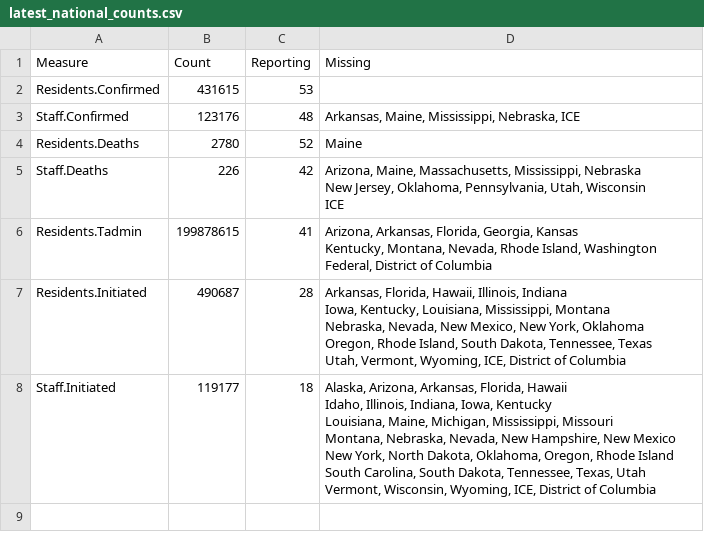
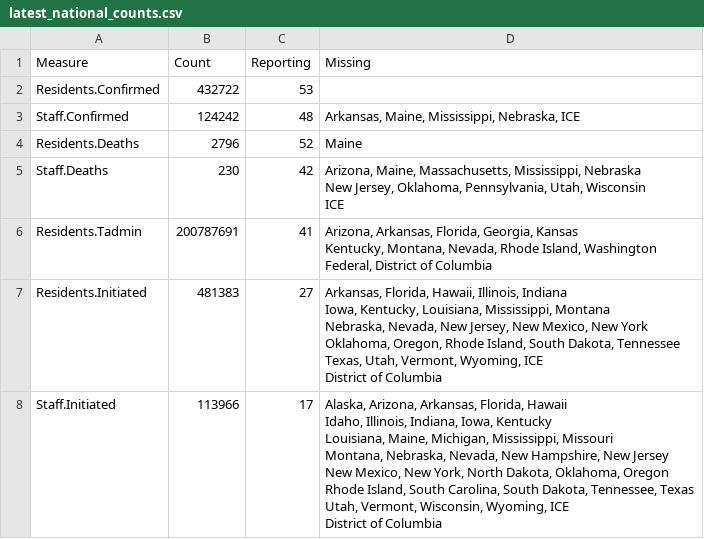
Before and after one commit to uclalawcovid19behindbars/data, a CSV file: latest-data/latest_national_counts.csv, drawn as a sheet.

```diff
--- a/latest-data/latest_national_counts.csv
+++ b/latest-data/latest_national_counts.csv
@@ -1,22 +1,24 @@
 Measure,Count,Reporting,Missing
-Residents.Confirmed,431615,53,""
-Staff.Confirmed,123176,48,"Arkansas, Maine, Mississippi, Nebraska, ICE"
-Residents.Deaths,2780,52,Maine
-Staff.Deaths,226,42,"Arizona, Maine, Massachusetts, Mississippi, Nebraska
- New Jersey, Oklahoma, Pennsylvania, Utah, Wisconsin
- ICE"
-Residents.Tadmin,199878615,41,"Arizona, Arkansas, Florida, Georgia, Kansas
- Kentucky, Montana, Nevada, Rhode Island, Washington
- Federal, District of Columbia"
-Residents.Initiated,490687,28,"Arkansas, Florida, Hawaii, Illinois, Indiana
- Iowa, Kentucky, Louisiana, Mississippi, Montana
- Nebraska, Nevada, New Mexico, New York, Oklahoma
- Oregon, Rhode Island, South Dakota, Tennessee, Texas
- Utah, Vermont, Wyoming, ICE, District of Columbia"
-Staff.Initiated,119177,18,"Alaska, Arizona, Arkansas, Florida, Hawaii
- Idaho, Illinois, Indiana, Iowa, Kentucky
- Louisiana, Maine, Michigan, Mississippi, Missouri
- Montana, Nebraska, Nevada, New Hampshire, New Mexico
- New York, North Dakota, Oklahoma, Oregon, Rhode Island
- South Carolina, South Dakota, Tennessee, Texas, Utah
- Vermont, Wisconsin, Wyoming, ICE, District of Columbia"
+Residents.Confirmed,432722,53,""
+Staff.Confirmed,124242,48,"Arkansas, Maine, Mississippi, Nebraska, ICE"
+Residents.Deaths,2796,52,Maine
+Staff.Deaths,230,42,"Arizona, Maine, Massachusetts, Mississippi, Nebraska
+ New Jersey, Oklahoma, Pennsylvania, Utah, Wisconsin
+ ICE"
+Residents.Tadmin,200787691,41,"Arizona, Arkansas, Florida, Georgia, Kansas
+ Kentucky, Montana, Nevada, Rhode Island, Washington
+ Federal, District of Columbia"
+Residents.Initiated,481383,27,"Arkansas, Florida, Hawaii, Illinois, Indiana
+ Iowa, Kentucky, Louisiana, Mississippi, Montana
+ Nebraska, Nevada, New Jersey, New Mexico, New York
+ Oklahoma, Oregon, Rhode Island, South Dakota, Tennessee
+ Texas, Utah, Vermont, Wyoming, ICE
+ District of Columbia"
+Staff.Initiated,113966,17,"Alaska, Arizona, Arkansas, Florida, Hawaii
+ Idaho, Illinois, Indiana, Iowa, Kentucky
+ Louisiana, Maine, Michigan, Mississippi, Missouri
+ Montana, Nebraska, Nevada, New Hampshire, New Jersey
+ New Mexico, New York, North Dakota, Oklahoma, Oregon
+ Rhode Island, South Carolina, South Dakota, Tennessee, Texas
+ Utah, Vermont, Wisconsin, Wyoming, ICE
+ District of Columbia"
```
Also changed, not shown: historical-data/historical_national_counts.csv, historical-data/historical_state_counts.csv, 4 other files.
